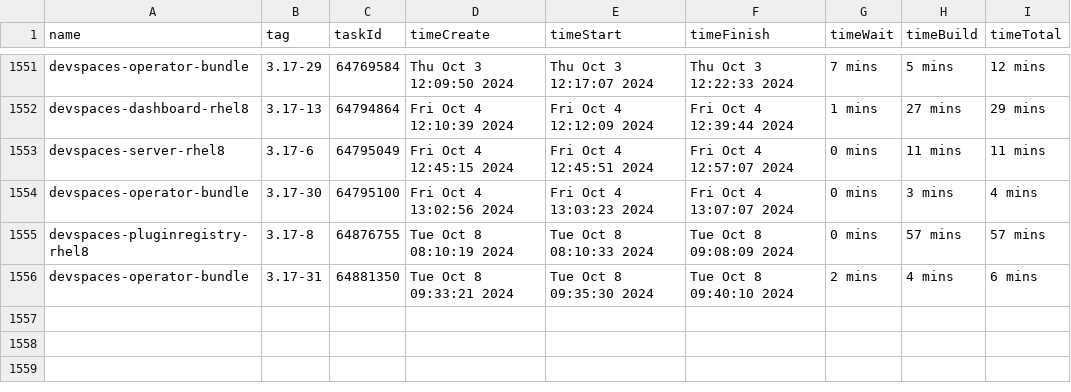
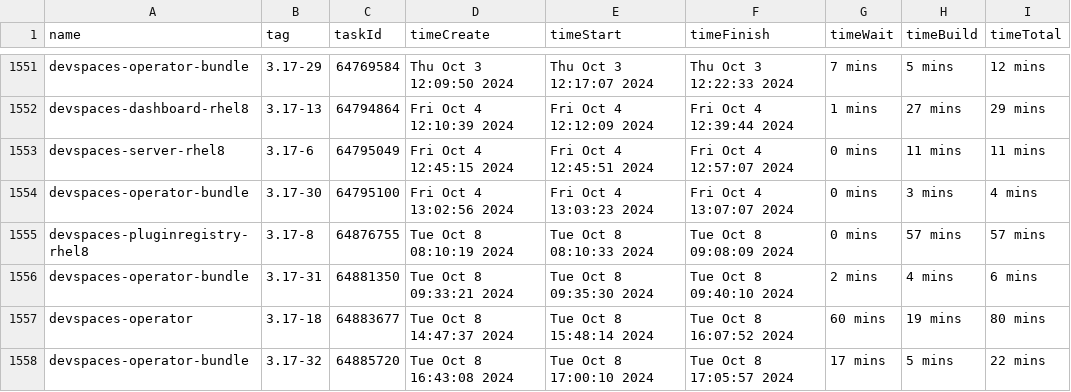
Before and after one commit to redhat-developer/devspaces, a CSV file: dependencies/LATEST_BUILD_TIMES.csv, drawn as a sheet; only a part is shown, gaps mark what is left out.

Commit message:
chore: Update dependencies/LATEST_IMAGES, COMMITS, DIGESTS, INDEXES, BUILD_TIMES
Signed-off-by: devstudio-release <nickboldt+devstudio-release@gmail.com>

```diff
--- a/dependencies/LATEST_BUILD_TIMES.csv
+++ b/dependencies/LATEST_BUILD_TIMES.csv
@@ -1556 +1556,3 @@
 "devspaces-operator-bundle","3.17-31",64881350,"Tue Oct 8 09:33:21 2024","Tue Oct 8 09:35:30 2024","Tue Oct 8 09:40:10 2024","2 mins","4 mins","6 mins"
+"devspaces-operator","3.17-18",64883677,"Tue Oct 8 14:47:37 2024","Tue Oct 8 15:48:14 2024","Tue Oct 8 16:07:52 2024","60 mins","19 mins","80 mins"
+"devspaces-operator-bundle","3.17-32",64885720,"Tue Oct 8 16:43:08 2024","Tue Oct 8 17:00:10 2024","Tue Oct 8 17:05:57 2024","17 mins","5 mins","22 mins"
```
Also changed, not shown: 6 other files.
